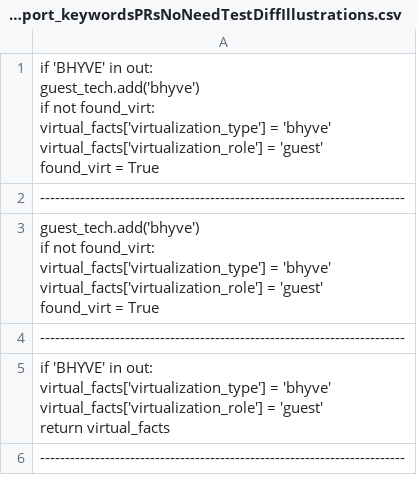
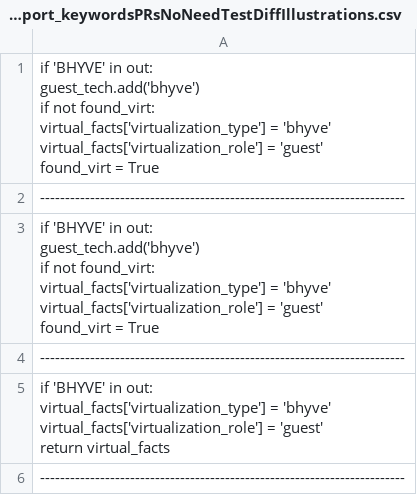
Before and after one commit to joydeba/BackSlice, a CSV file: slicerOutput/Incmp_BackTrans_Ansible_backport_keywordsPRsNoNeedTestDiffIllustrations.csv, drawn as a sheet; only a part is shown; the diff covers the shown part only.

Commit message:
Illustration examples

```diff
--- a/slicerOutput/Incmp_BackTrans_Ansible_backport_keywordsPRsNoNeedTestDiffIllustrations.csv
+++ b/slicerOutput/Incmp_BackTrans_Ansible_backport_keywordsPRsNoNeedTestDiffIllustrations.csv
@@ -8,7 +8,8 @@
 -------------------------------------------------------------------------
-"guest_tech.add('bhyve')
-    if not found_virt:
-        virtual_facts['virtualization_type'] = 'bhyve'
-        virtual_facts['virtualization_role'] = 'guest'
-        found_virt = True"
+"if 'BHYVE' in out:
+    guest_tech.add('bhyve')
+    if not found_virt:
+        virtual_facts['virtualization_type'] = 'bhyve'
+        virtual_facts['virtualization_role'] = 'guest'
+        found_virt = True"
 -------------------------------------------------------------------------
```
Also changed, not shown: 1 edited cell elsewhere in this file, 2 other files.
